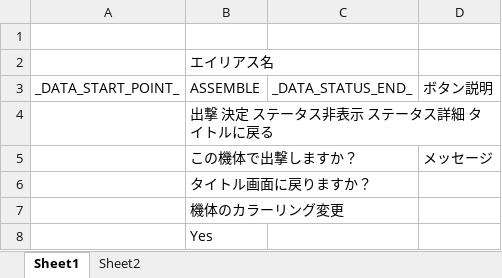
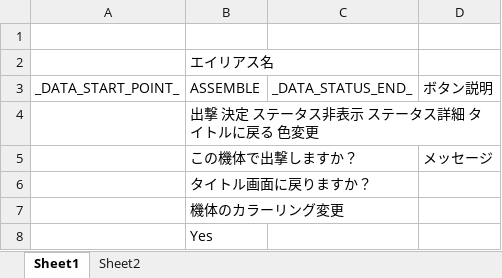
Before and after one commit to Tone2387/ShiningRoadProject, an Excel workbook: ShiningRoadProject/Data/Font/Text/TextAssemble.xlsm, sheet Sheet1, drawn as a sheet; only a part is shown; values as stored, in another font and other column widths than the file's, no borders; charts and pictures and table styles not drawn; the diff names each change by its address in the sheet, - before the commit and + after, or states it on an @@ line.

```diff
--- a/ShiningRoadProject/Data/Font/Text/TextAssemble.xlsm (sheet Sheet1)
+++ b/ShiningRoadProject/Data/Font/Text/TextAssemble.xlsm (sheet Sheet1)
-B4 (ASSEMBLE): 出撃 決定 ステータス非表示 ステータス詳細 タイトルに戻る
+B4 (ASSEMBLE): 出撃 決定 ステータス非表示 ステータス詳細 タイトルに戻る 色変更
```
Also changed, not shown: 2 other files.
